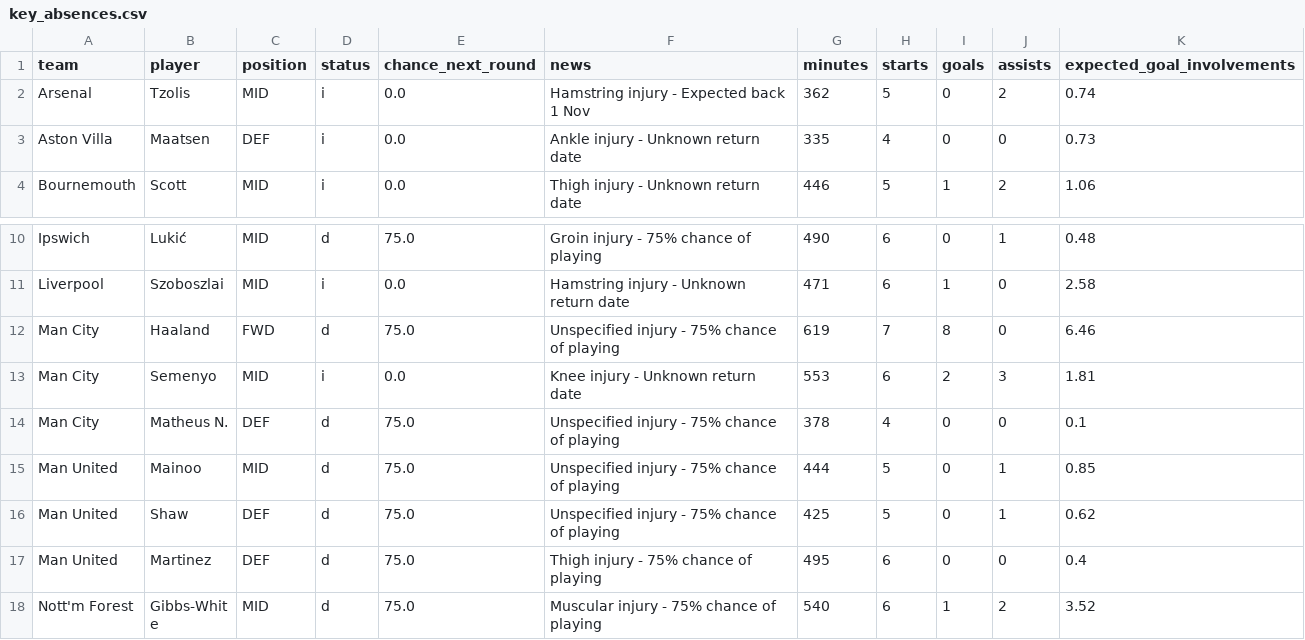
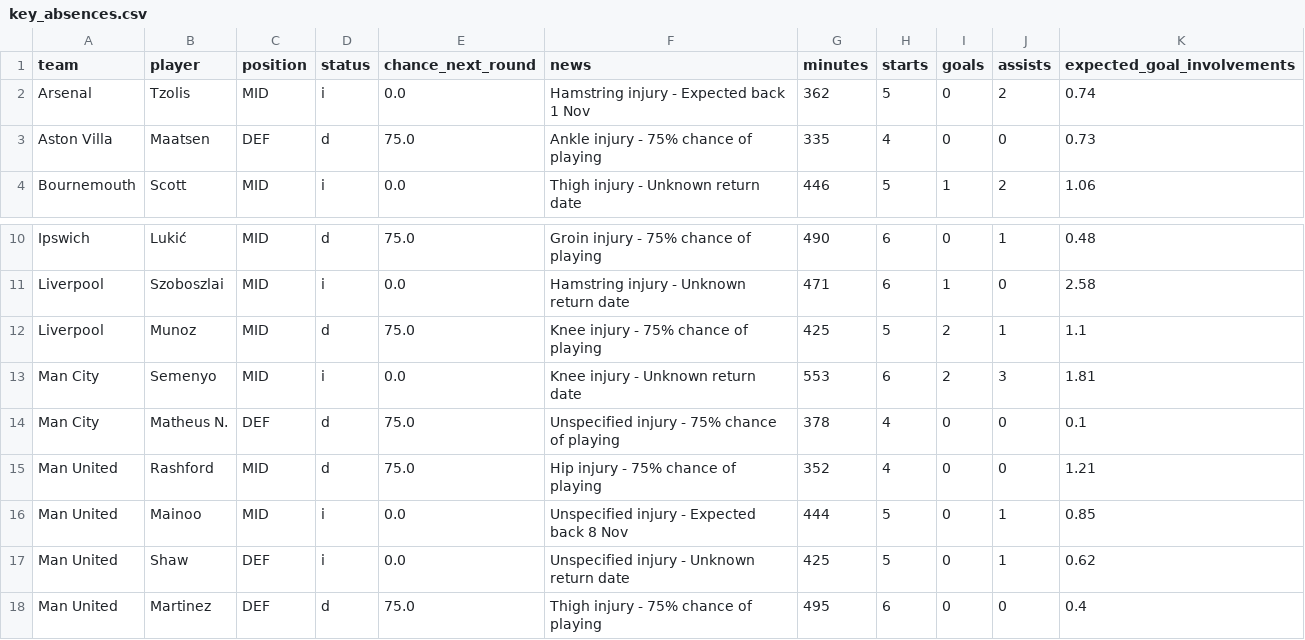
Before and after one commit to Garygunn94/premier-league-predictions, a CSV file: data/upcoming/key_absences.csv, drawn as a sheet; only a part is shown, gaps mark what is left out; the shorter side is filled out with more unchanged rows.

```diff
--- a/data/upcoming/key_absences.csv
+++ b/data/upcoming/key_absences.csv
@@ -2,3 +2,3 @@ team,player,position,status,chance_next_round,news,minutes,starts,goals,assists,
 Arsenal,Tzolis,MID,i,0.0,Hamstring injury - Expected back 1 Nov,362,5,0,2,0.74
-Aston Villa,Maatsen,DEF,i,0.0,Ankle injury - Unknown return date,335,4,0,0,0.73
+Aston Villa,Maatsen,DEF,d,75.0,Ankle injury - 75% chance of playing,335,4,0,0,0.73
 Bournemouth,Scott,MID,i,0.0,Thigh injury - Unknown return date,446,5,1,2,1.06
@@ -11,7 +11,8 @@ Ipswich,Lukić,MID,d,75.0,Groin injury - 75% chance of playing,490,6,0,1,0.48
 Liverpool,Szoboszlai,MID,i,0.0,Hamstring injury - Unknown return date,471,6,1,0,2.58
-Man City,Haaland,FWD,d,75.0,Unspecified injury - 75% chance of playing,619,7,8,0,6.46
+Liverpool,Munoz,MID,d,75.0,Knee injury - 75% chance of playing,425,5,2,1,1.1
 Man City,Semenyo,MID,i,0.0,Knee injury - Unknown return date,553,6,2,3,1.81
 Man City,Matheus N.,DEF,d,75.0,Unspecified injury - 75% chance of playing,378,4,0,0,0.1
-Man United,Mainoo,MID,d,75.0,Unspecified injury - 75% chance of playing,444,5,0,1,0.85
-Man United,Shaw,DEF,d,75.0,Unspecified injury - 75% chance of playing,425,5,0,1,0.62
+Man United,Rashford,MID,d,75.0,Hip injury - 75% chance of playing,352,4,0,0,1.21
+Man United,Mainoo,MID,i,0.0,Unspecified injury - Expected back 8 Nov,444,5,0,1,0.85
+Man United,Shaw,DEF,i,0.0,Unspecified injury - Unknown return date,425,5,0,1,0.62
 Man United,Martinez,DEF,d,75.0,Thigh injury - 75% chance of playing,495,6,0,0,0.4
```
Also changed, not shown: data/upcoming/fixtures.csv, data/upcoming/fpl_players.csv, 1 other file.
